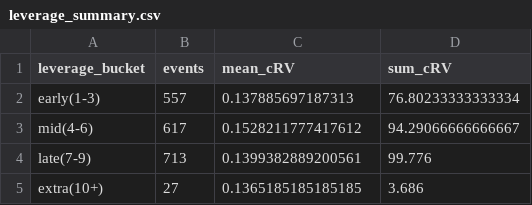
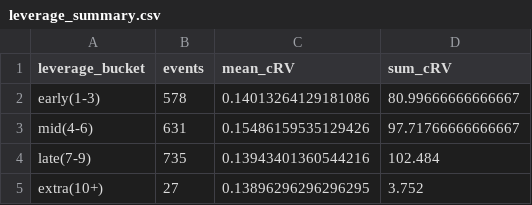
Before and after one commit to jgx0/crv, a CSV file: outputs/leverage_summary.csv, drawn as a sheet.

```diff
--- a/outputs/leverage_summary.csv
+++ b/outputs/leverage_summary.csv
@@ -1,5 +1,5 @@
 leverage_bucket,events,mean_cRV,sum_cRV
-early(1-3),557,0.137885697187313,76.80233333333334
-mid(4-6),617,0.1528211777417612,94.29066666666667
-late(7-9),713,0.1399382889200561,99.776
-extra(10+),27,0.1365185185185185,3.686
+early(1-3),578,0.14013264129181086,80.99666666666667
+mid(4-6),631,0.15486159535129426,97.71766666666667
+late(7-9),735,0.13943401360544216,102.484
+extra(10+),27,0.13896296296296295,3.752
```
Also changed, not shown: outputs/ev_sensitivity.csv, outputs/player_leaderboard.csv, 56 other files.
